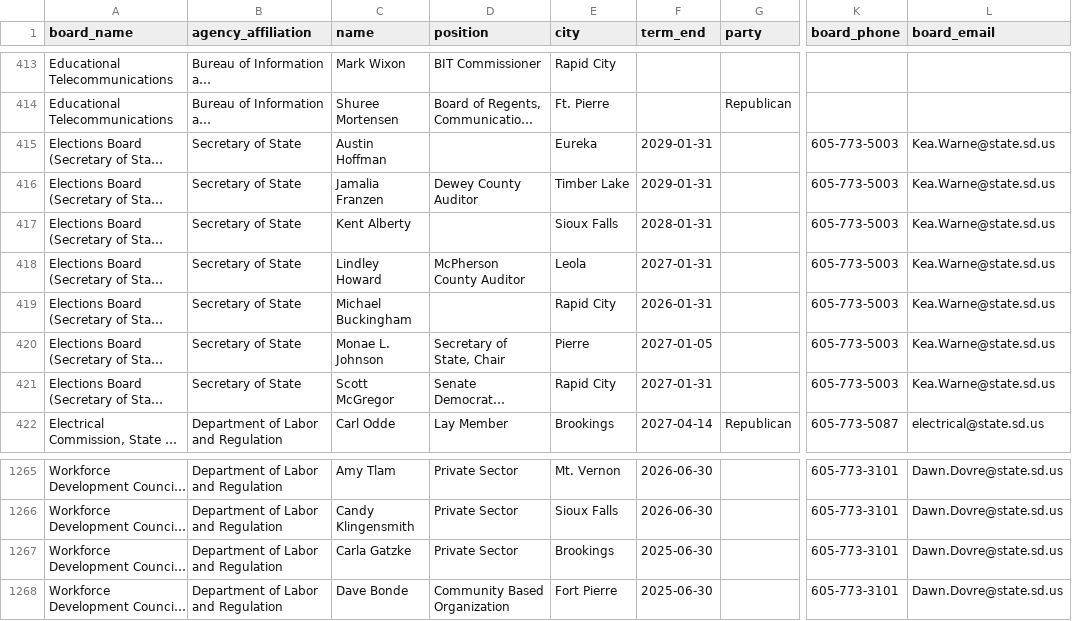
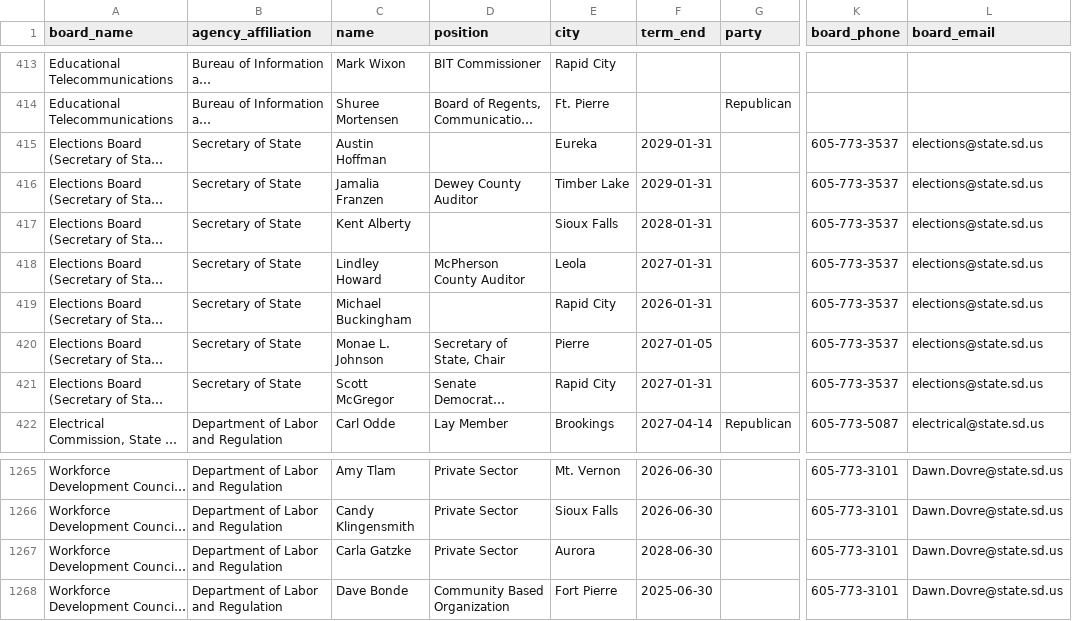
Before and after one commit to cjwinchester/south-dakota-boards-commissions, a CSV file: south-dakota-boards-and-commission-members.csv, drawn as a sheet; only a part is shown, gaps mark what is left out; long unchanged cells end in …; the diff names each change by its address in the sheet, - before the commit and + after, or states it on an @@ line.

```diff
--- a/south-dakota-boards-and-commission-members.csv
+++ b/south-dakota-boards-and-commission-members.csv
-K415:K421 (board_phone): 605-773-5003
+K415:K421 (board_phone): 605-773-3537
-L415:L421 (board_email): Kea.Warne@state.sd.us
+L415:L421 (board_email): elections@state.sd.us
-E1267 (city): Brookings
+E1267 (city): Aurora
-F1267 (term_end): 2025-06-30
+F1267 (term_end): 2028-06-30
```
